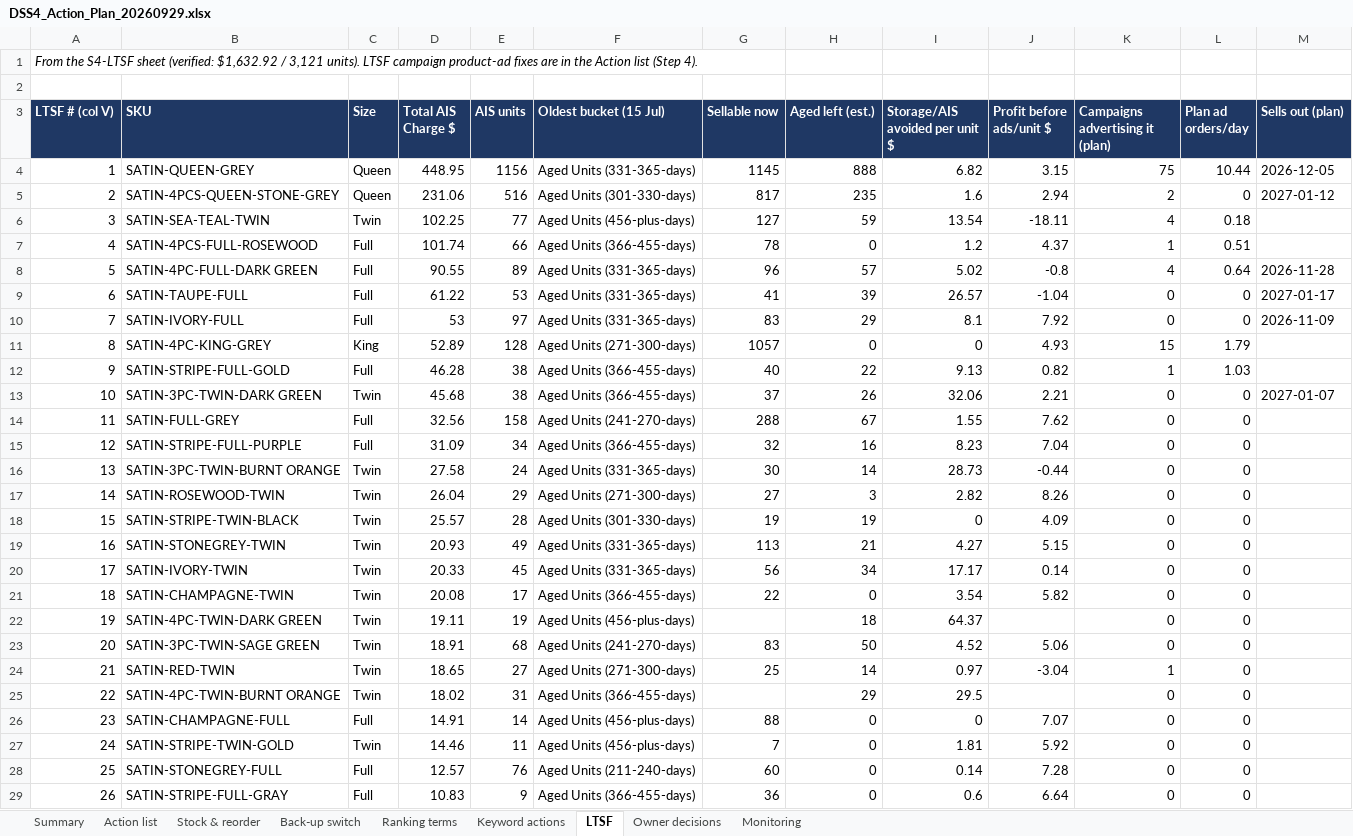
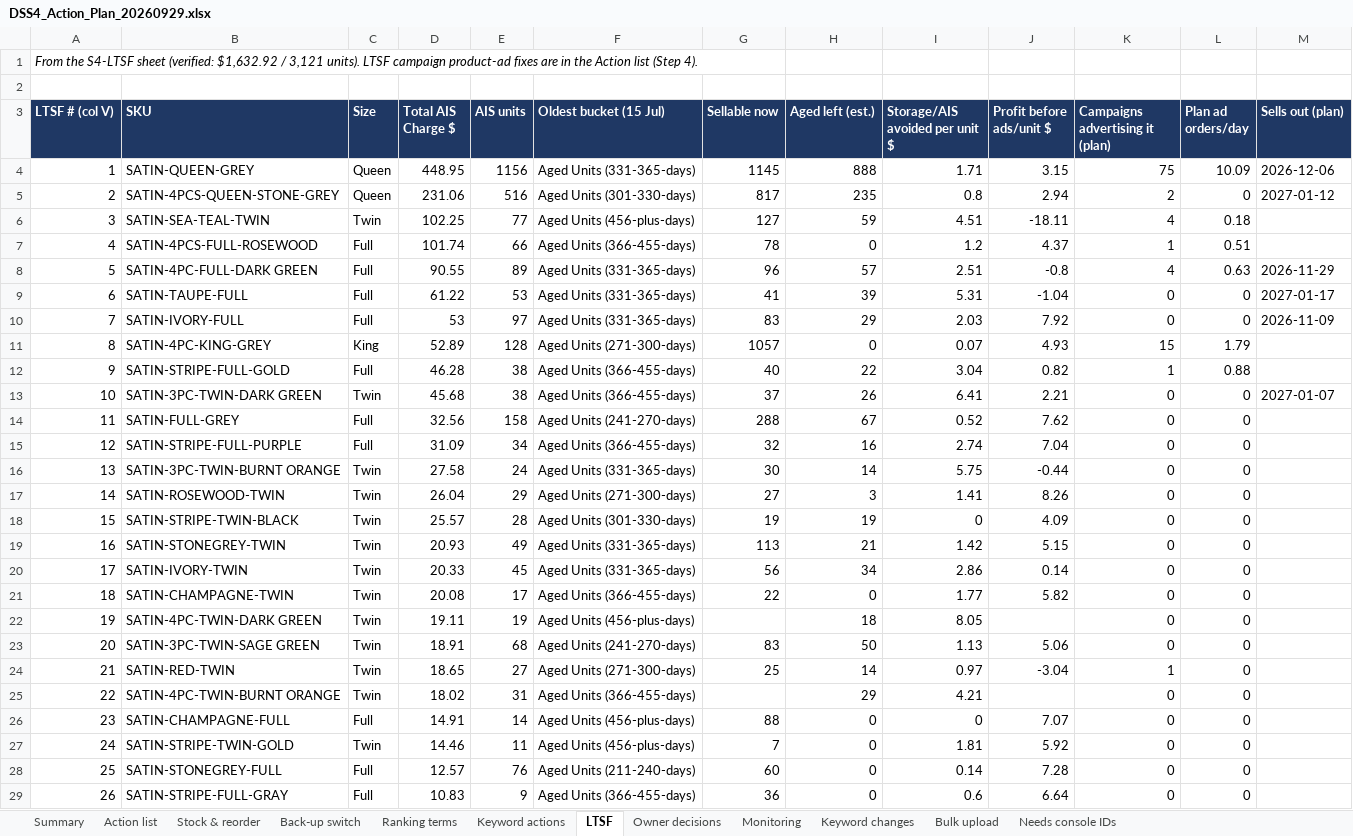
Before and after one commit to zarlish-web/PPC-Audit-, an Excel workbook: docs/DSS4_Action_Plan_20260929.xlsx, sheet LTSF, drawn as a sheet; only a part is shown; values as stored, in another font and other column widths than the file's, no borders; the diff covers the shown part only; the diff names each change by its address in the sheet, - before the commit and + after, or states it on an @@ line.

```diff
--- a/docs/DSS4_Action_Plan_20260929.xlsx (sheet LTSF)
+++ b/docs/DSS4_Action_Plan_20260929.xlsx (sheet LTSF)
+sheet tab: Keyword changes
+sheet tab: Bulk upload
+sheet tab: Needs console IDs
-I4 (Storage/AIS avoided per unit $): 6.82
+I4 (Storage/AIS avoided per unit $): 1.71
-L4 (Plan ad orders/day): 10.44
+L4 (Plan ad orders/day): 10.09
-M4 (Sells out (plan)): 2026-12-05
+M4 (Sells out (plan)): 2026-12-06
-I5 (Storage/AIS avoided per unit $): 1.6
+I5 (Storage/AIS avoided per unit $): 0.8
-I6 (Storage/AIS avoided per unit $): 13.54
+I6 (Storage/AIS avoided per unit $): 4.51
-I8 (Storage/AIS avoided per unit $): 5.02
+I8 (Storage/AIS avoided per unit $): 2.51
-L8 (Plan ad orders/day): 0.64
+L8 (Plan ad orders/day): 0.63
-M8 (Sells out (plan)): 2026-11-28
+M8 (Sells out (plan)): 2026-11-29
-I9 (Storage/AIS avoided per unit $): 26.57
+I9 (Storage/AIS avoided per unit $): 5.31
-I10 (Storage/AIS avoided per unit $): 8.1
+I10 (Storage/AIS avoided per unit $): 2.03
-I11 (Storage/AIS avoided per unit $): 0
+I11 (Storage/AIS avoided per unit $): 0.07
-I12 (Storage/AIS avoided per unit $): 9.13
+I12 (Storage/AIS avoided per unit $): 3.04
-L12 (Plan ad orders/day): 1.03
+L12 (Plan ad orders/day): 0.88
-I13 (Storage/AIS avoided per unit $): 32.06
+I13 (Storage/AIS avoided per unit $): 6.41
-I14 (Storage/AIS avoided per unit $): 1.55
+I14 (Storage/AIS avoided per unit $): 0.52
-I15 (Storage/AIS avoided per unit $): 8.23
+I15 (Storage/AIS avoided per unit $): 2.74
-I16 (Storage/AIS avoided per unit $): 28.73
+I16 (Storage/AIS avoided per unit $): 5.75
-I17 (Storage/AIS avoided per unit $): 2.82
+I17 (Storage/AIS avoided per unit $): 1.41
-I19 (Storage/AIS avoided per unit $): 4.27
+I19 (Storage/AIS avoided per unit $): 1.42
-I20 (Storage/AIS avoided per unit $): 17.17
+I20 (Storage/AIS avoided per unit $): 2.86
-I21 (Storage/AIS avoided per unit $): 3.54
+I21 (Storage/AIS avoided per unit $): 1.77
-I22 (Storage/AIS avoided per unit $): 64.37
+I22 (Storage/AIS avoided per unit $): 8.05
-I23 (Storage/AIS avoided per unit $): 4.52
+I23 (Storage/AIS avoided per unit $): 1.13
-I25 (Storage/AIS avoided per unit $): 29.5
+I25 (Storage/AIS avoided per unit $): 4.21
```
Also changed, not shown: 3 edited cells elsewhere in this sheet, sheet Action list, sheet Summary, sheet Stock & reorder, sheet Back-up switch, sheet Owner decisions, 2 other files.
